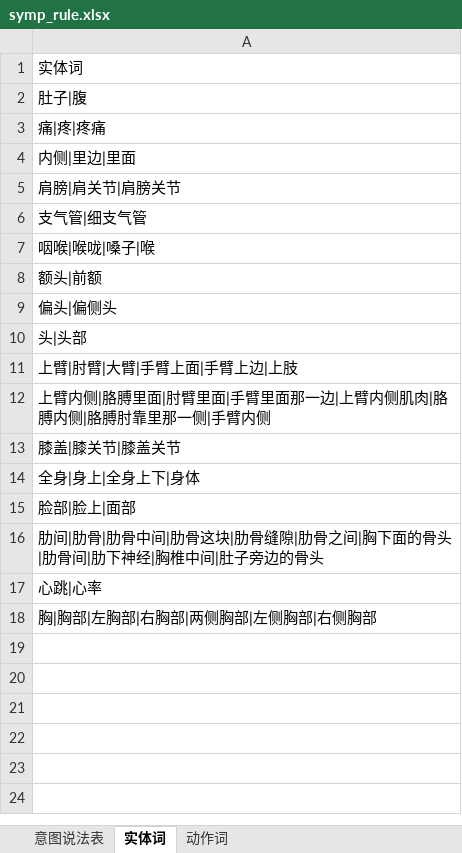
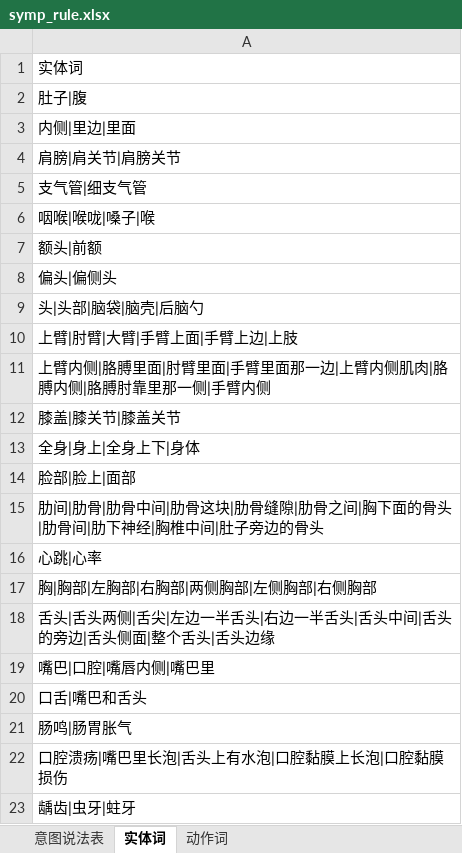
Before and after one commit to JJJJane/DFA-template, an Excel workbook: excel_to_config/excel_data/symp_rule.xlsx, sheet 实体词, drawn as a sheet; values as stored, in another font and other column widths than the file's, no borders; removed rows and columns are numbered as before the commit, all else as after; the diff names each change by its address in the sheet, - before the commit and + after, or states it on an @@ line.

```diff
--- a/excel_to_config/excel_data/symp_rule.xlsx (sheet 实体词)
+++ b/excel_to_config/excel_data/symp_rule.xlsx (sheet 实体词)
-row 3: 痛|疼|疼痛
-A9: 头|头部
+A9: 头|头部|脑袋|脑壳|后脑勺
+row 18: 舌头|舌头两侧|舌尖|左边一半舌头|右边一半舌头|舌头中间|舌头的旁边|舌头侧面|整个舌头|舌头边缘
+row 19: 嘴巴|口腔|嘴唇内侧|嘴巴里
+row 20: 口舌|嘴巴和舌头
+row 21: 肠鸣|肠胃胀气
+row 22: 口腔溃疡|嘴巴里长泡|舌头上有水泡|口腔黏膜上长泡|口腔黏膜损伤
+row 23: 龋齿|虫牙|蛀牙
```
Also changed, not shown: sheet 意图说法表, sheet 动作词, 12 other files.
